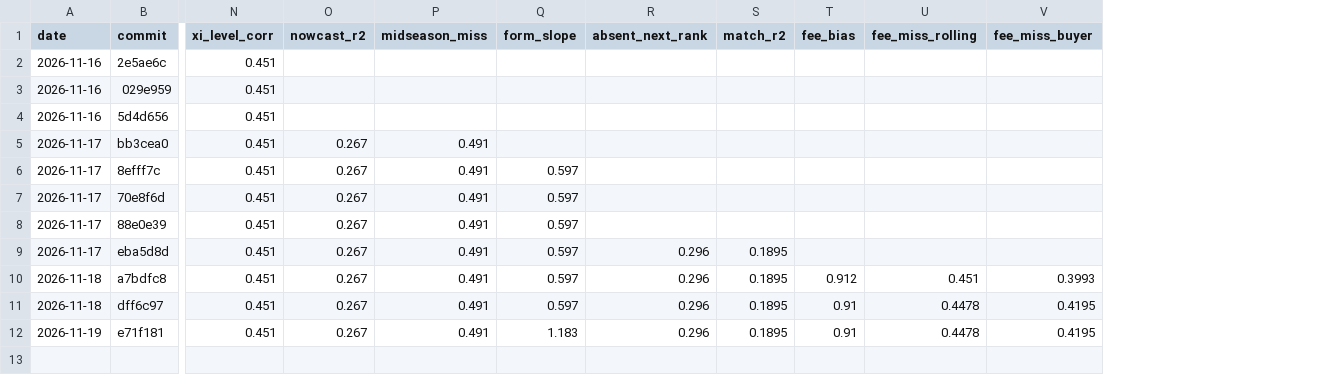
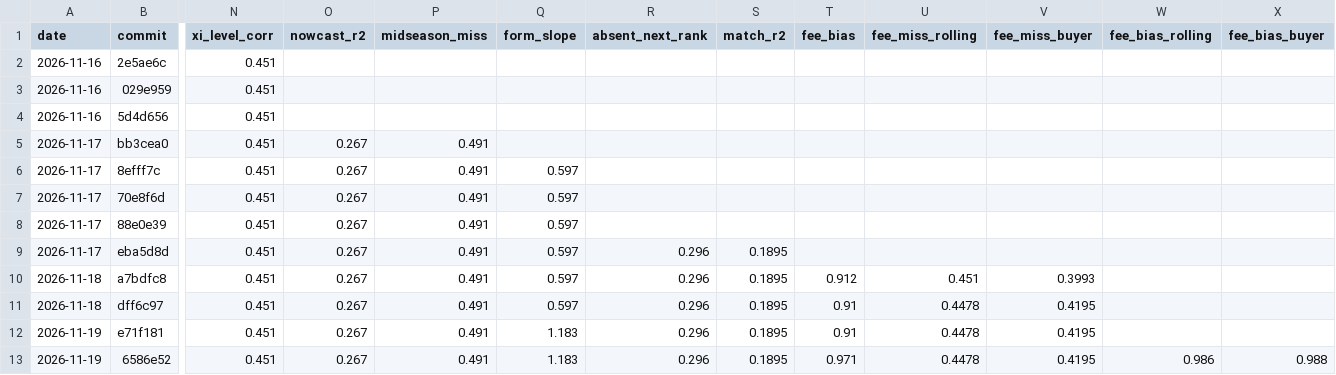
Before and after one commit to joachimmilling/speider, a CSV file: docs/scoreboard_history.csv, drawn as a sheet; only a part is shown, gaps mark what is left out; rows hold the shown columns only; the diff names each change by its address in the sheet, - before the commit and + after, or states it on an @@ line.

```diff
--- a/docs/scoreboard_history.csv
+++ b/docs/scoreboard_history.csv
+column W (fee_bias_rolling), empty
+column X (fee_bias_buyer), empty
+row 13: 2026-11-19 | 6586e52 | 0.451 | 0.267 | 0.491 | 1.183 | 0.296 | 0.1895 | 0.971 | 0.4478 | 0.4195 | 0.986 | 0.988
```
Also changed, not shown: 13 other files.
